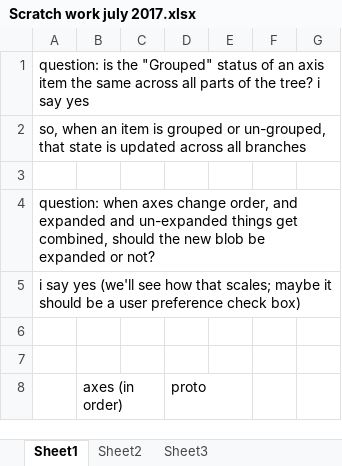
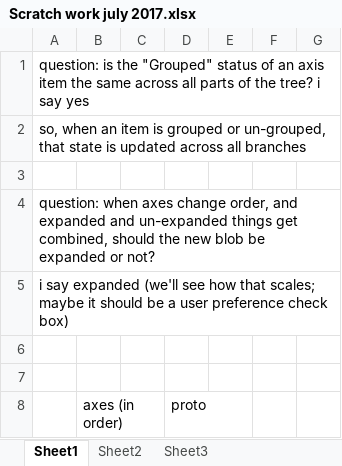
Before and after one commit to gloria1/pviewer7, an Excel workbook: Scratch work july 2017.xlsx, sheet Sheet1, drawn as a sheet; only a part is shown; values as stored, in another font and other column widths than the file's, no borders; the diff covers the shown part only; the diff names each change by its address in the sheet, - before the commit and + after, or states it on an @@ line.

```diff
--- a/Scratch work july 2017.xlsx (sheet Sheet1)
+++ b/Scratch work july 2017.xlsx (sheet Sheet1)
-A5: i say yes (we'll see…
+A5: i say expanded (we'll see…
```
Also changed, not shown: 13 added rows, 13 removed rows, 4 moved rows and 5 edited cells elsewhere in this sheet, 9 other files.
